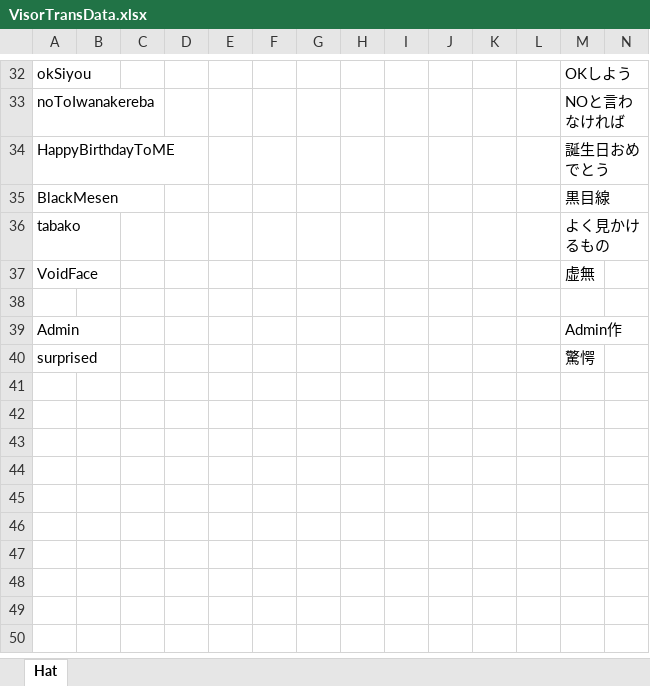
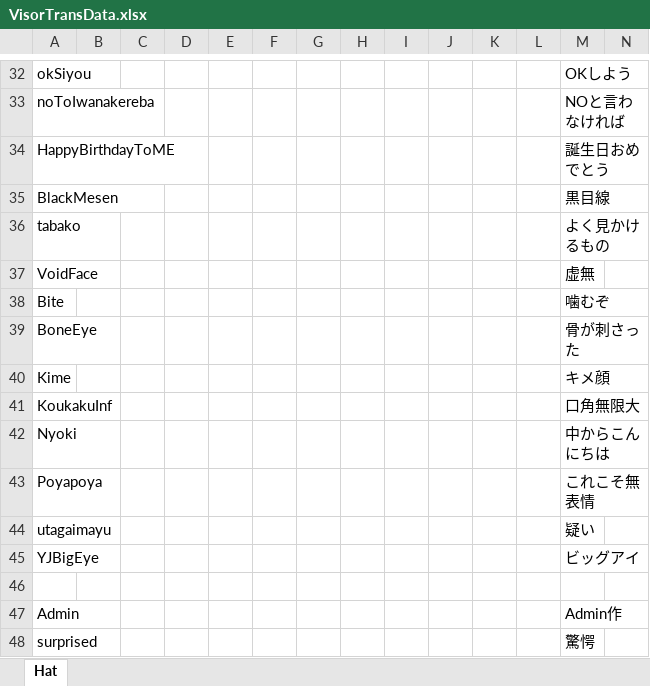
Before and after one commit to yukieiji/ExtremeVisor, an Excel workbook: VisorTransData.xlsx, sheet Hat, drawn as a sheet; only a part is shown, gaps mark what is left out; values as stored, in another font and other column widths than the file's, no borders; rows hold the shown columns only; the diff names each change by its address in the sheet, - before the commit and + after, or states it on an @@ line.

Commit message:
feat:new yj visor

```diff
--- a/VisorTransData.xlsx (sheet Hat)
+++ b/VisorTransData.xlsx (sheet Hat)
+row 38: Bite |  |  |  |  |  |  |  |  |  |  |  | 噛むぞ
+row 39: BoneEye |  |  |  |  |  |  |  |  |  |  |  | 骨が刺さった
+row 40: Kime |  |  |  |  |  |  |  |  |  |  |  | キメ顔
+row 41: KoukakuInf |  |  |  |  |  |  |  |  |  |  |  | 口角無限大
+row 42: Nyoki |  |  |  |  |  |  |  |  |  |  |  | 中からこんにちは
+row 43: Poyapoya |  |  |  |  |  |  |  |  |  |  |  | これこそ無表情
+row 44: utagaimayu |  |  |  |  |  |  |  |  |  |  |  | 疑い
+row 45: YJBigEye |  |  |  |  |  |  |  |  |  |  |  | ビッグアイ
```
Also changed, not shown: 10 other files.
